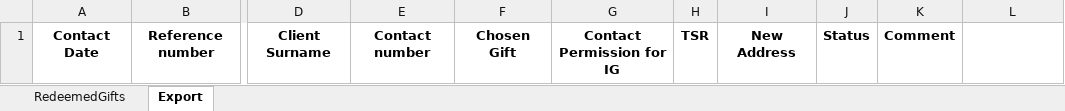
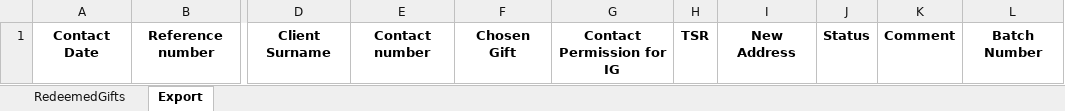
Before and after one commit to UDMDevTeam/Insure20230223, an Excel workbook: UDM.Insurance.Interface/Templates/ReportTemplateRedeemedGifts.xlsx, sheet Export, drawn as a sheet; only a part is shown, gaps mark what is left out; values as stored, in another font and other column widths than the file's, no borders; conditional formats not drawn; the diff names each change by its address in the sheet, - before the commit and + after, or states it on an @@ line.

Commit message:
Added the batch number column
Added the batch number column to Redeemed Gifts Report

```diff
--- a/UDM.Insurance.Interface/Templates/ReportTemplateRedeemedGifts.xlsx (sheet Export)
+++ b/UDM.Insurance.Interface/Templates/ReportTemplateRedeemedGifts.xlsx (sheet Export)
-L1: (empty)
+L1: Batch Number
```
Also changed, not shown: 1 other file.
